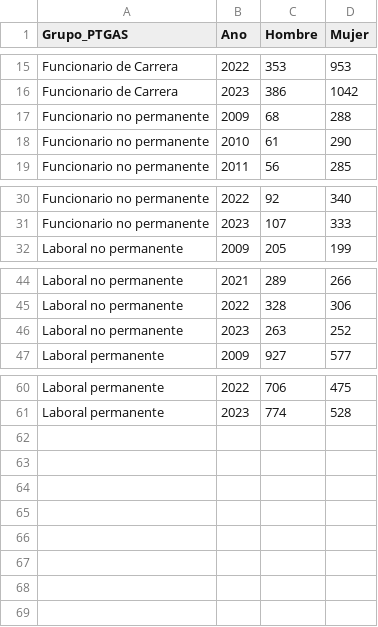
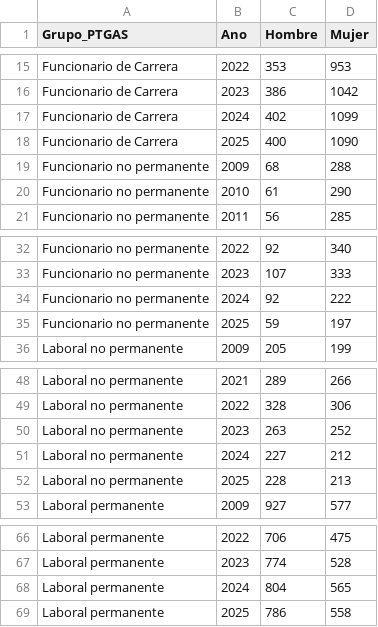
Before and after one commit to igualdad-ucm/Informe-PTGAS-UCM, a CSV file: csv/TotalPTGASPorCategoriaYGenero.csv, drawn as a sheet; only a part is shown, gaps mark what is left out.

```diff
--- a/csv/TotalPTGASPorCategoriaYGenero.csv
+++ b/csv/TotalPTGASPorCategoriaYGenero.csv
@@ -16,2 +16,4 @@
 "Funcionario de Carrera","2023","386","1042"
+"Funcionario de Carrera","2024","402","1099"
+"Funcionario de Carrera","2025","400","1090"
 "Funcionario no permanente","2009","68","288"
@@ -31,2 +33,4 @@
 "Funcionario no permanente","2023","107","333"
+"Funcionario no permanente","2024","92","222"
+"Funcionario no permanente","2025","59","197"
 "Laboral no permanente","2009","205","199"
@@ -46,2 +50,4 @@
 "Laboral no permanente","2023","263","252"
+"Laboral no permanente","2024","227","212"
+"Laboral no permanente","2025","228","213"
 "Laboral permanente","2009","927","577"
@@ -61 +67,3 @@
 "Laboral permanente","2023","774","528"
+"Laboral permanente","2024","804","565"
+"Laboral permanente","2025","786","558"
```
Also changed, not shown: csv/EdadMediaPTGASPorCentroYGenero.csv, csv/PCTPTGASPorCategoria.csv, 20 other files.
